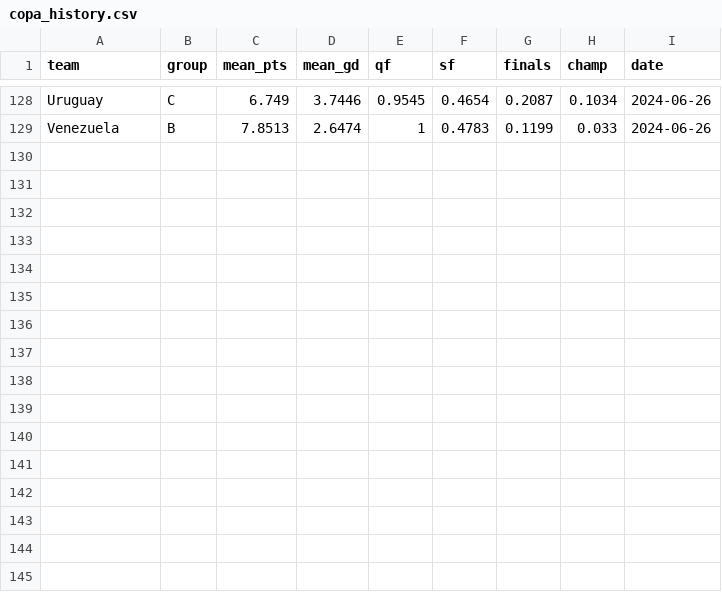
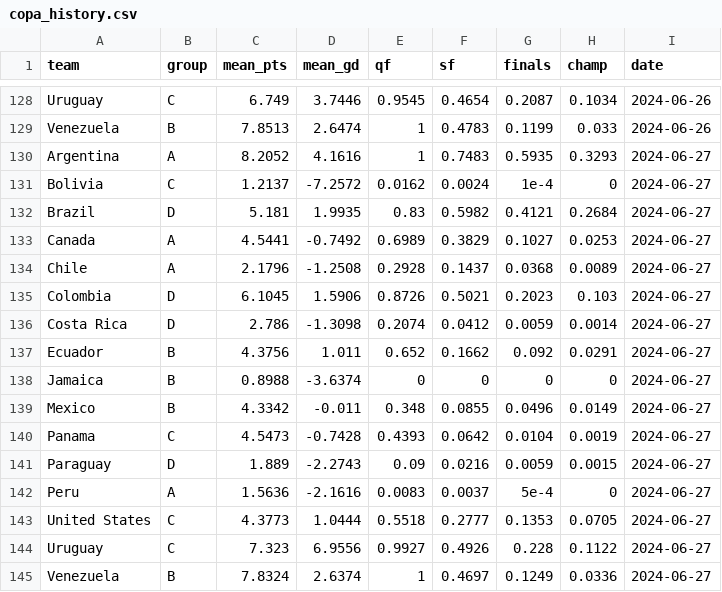
Before and after one commit to lbenz730/intl_soccer_2024, a CSV file: predictions/copa_history.csv, drawn as a sheet; only a part is shown, gaps mark what is left out.

Commit message:
Copa America Tournament Update 2024-06-27

```diff
--- a/predictions/copa_history.csv
+++ b/predictions/copa_history.csv
@@ -129 +129,17 @@ Uruguay,C,6.749,3.7446,0.9545,0.4654,0.2087,0.1034,2024-06-26
 Venezuela,B,7.8513,2.6474,1,0.4783,0.1199,0.033,2024-06-26
+Argentina,A,8.2052,4.1616,1,0.7483,0.5935,0.3293,2024-06-27
+Bolivia,C,1.2137,-7.2572,0.0162,0.0024,1e-4,0,2024-06-27
+Brazil,D,5.181,1.9935,0.83,0.5982,0.4121,0.2684,2024-06-27
+Canada,A,4.5441,-0.7492,0.6989,0.3829,0.1027,0.0253,2024-06-27
+Chile,A,2.1796,-1.2508,0.2928,0.1437,0.0368,0.0089,2024-06-27
+Colombia,D,6.1045,1.5906,0.8726,0.5021,0.2023,0.103,2024-06-27
+Costa Rica,D,2.786,-1.3098,0.2074,0.0412,0.0059,0.0014,2024-06-27
+Ecuador,B,4.3756,1.011,0.652,0.1662,0.092,0.0291,2024-06-27
+Jamaica,B,0.8988,-3.6374,0,0,0,0,2024-06-27
+Mexico,B,4.3342,-0.011,0.348,0.0855,0.0496,0.0149,2024-06-27
+Panama,C,4.5473,-0.7428,0.4393,0.0642,0.0104,0.0019,2024-06-27
+Paraguay,D,1.889,-2.2743,0.09,0.0216,0.0059,0.0015,2024-06-27
+Peru,A,1.5636,-2.1616,0.0083,0.0037,5e-4,0,2024-06-27
+United States,C,4.3773,1.0444,0.5518,0.2777,0.1353,0.0705,2024-06-27
+Uruguay,C,7.323,6.9556,0.9927,0.4926,0.228,0.1122,2024-06-27
+Venezuela,B,7.8324,2.6374,1,0.4697,0.1249,0.0336,2024-06-27
```
Also changed, not shown: data/copa2024_schedule.csv, predictions/copa_sim_results.csv, 12 other files.
